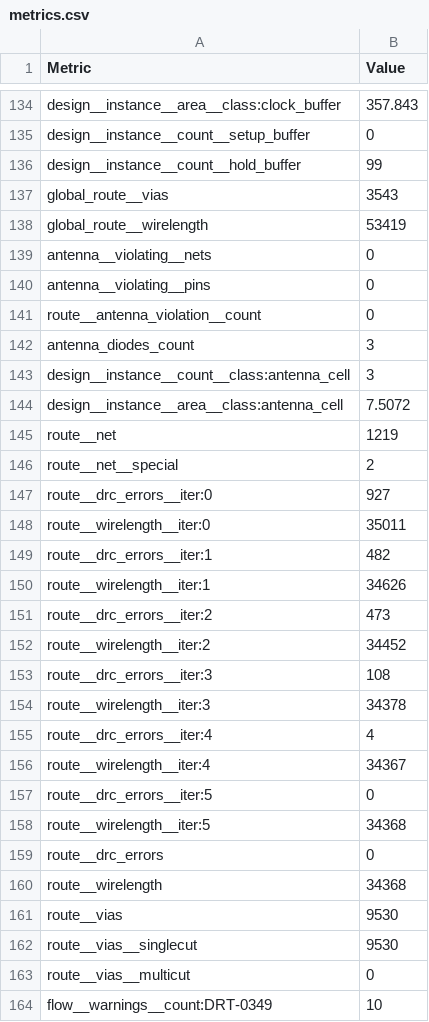
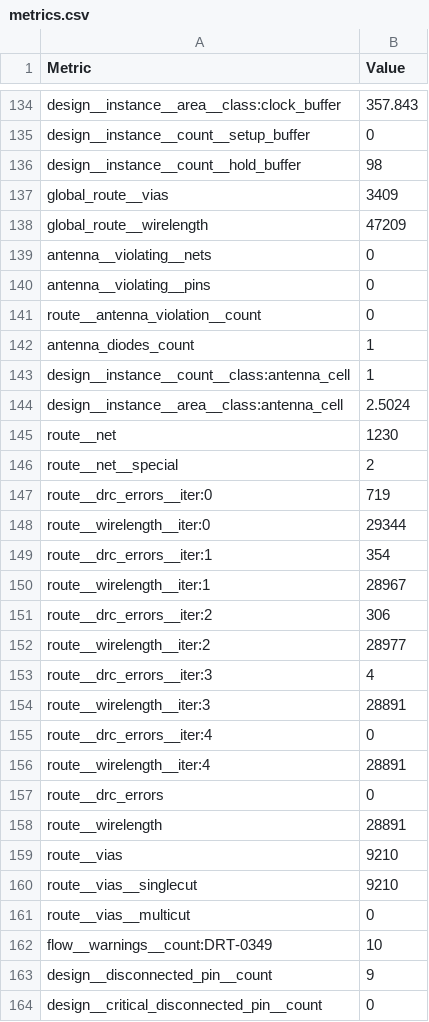
Before and after one commit to TinyTapeout/tinytapeout-sky-26e, a CSV file: projects/tt_um_EV_Charging_CTRL/stats/metrics.csv, drawn as a sheet; only a part is shown, gaps mark what is left out; the shorter side is filled out with more unchanged rows; the diff covers the shown part only.

Commit message:
feat: update project tt_um_EV_Charging_CTRL from Ateef-31/ttsky-verilog-Safety-Aware-Digital-EV-Charging-Controller
Commit: fc9bafac7cf4c9b07393949bb61c9e356cce8a4d
Workflow: https://github.com/Ateef-31/ttsky-verilog-Safety-Aware-Digital-EV-Charging-Controller/actions/runs/45165240903

```diff
--- a/projects/tt_um_EV_Charging_CTRL/stats/metrics.csv
+++ b/projects/tt_um_EV_Charging_CTRL/stats/metrics.csv
@@ -135,5 +135,5 @@ design__instance__area__class:clock_buffer,357.843
 design__instance__count__setup_buffer,0
-design__instance__count__hold_buffer,99
-global_route__vias,3543
-global_route__wirelength,53419
+design__instance__count__hold_buffer,98
+global_route__vias,3409
+global_route__wirelength,47209
 antenna__violating__nets,0
@@ -141,23 +141,21 @@ antenna__violating__pins,0
 route__antenna_violation__count,0
-antenna_diodes_count,3
-design__instance__count__class:antenna_cell,3
-design__instance__area__class:antenna_cell,7.5072
-route__net,1219
+antenna_diodes_count,1
+design__instance__count__class:antenna_cell,1
+design__instance__area__class:antenna_cell,2.5024
+route__net,1230
 route__net__special,2
-route__drc_errors__iter:0,927
-route__wirelength__iter:0,35011
-route__drc_errors__iter:1,482
-route__wirelength__iter:1,34626
-route__drc_errors__iter:2,473
-route__wirelength__iter:2,34452
-route__drc_errors__iter:3,108
-route__wirelength__iter:3,34378
-route__drc_errors__iter:4,4
-route__wirelength__iter:4,34367
-route__drc_errors__iter:5,0
-route__wirelength__iter:5,34368
+route__drc_errors__iter:0,719
+route__wirelength__iter:0,29344
+route__drc_errors__iter:1,354
+route__wirelength__iter:1,28967
+route__drc_errors__iter:2,306
+route__wirelength__iter:2,28977
+route__drc_errors__iter:3,4
+route__wirelength__iter:3,28891
+route__drc_errors__iter:4,0
+route__wirelength__iter:4,28891
 route__drc_errors,0
-route__wirelength,34368
-route__vias,9530
-route__vias__singlecut,9530
+route__wirelength,28891
+route__vias,9210
+route__vias__singlecut,9210
 route__vias__multicut,0
```
Also changed, not shown: 99 edited cells elsewhere in this file, 5 other files.
